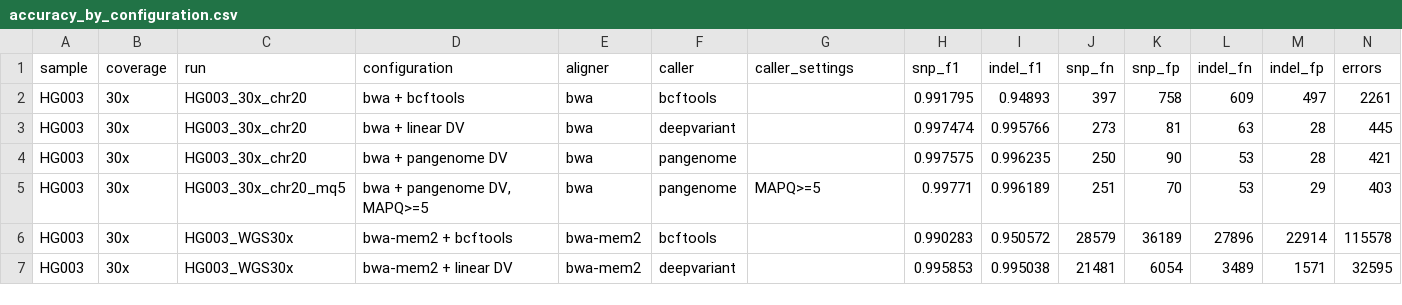
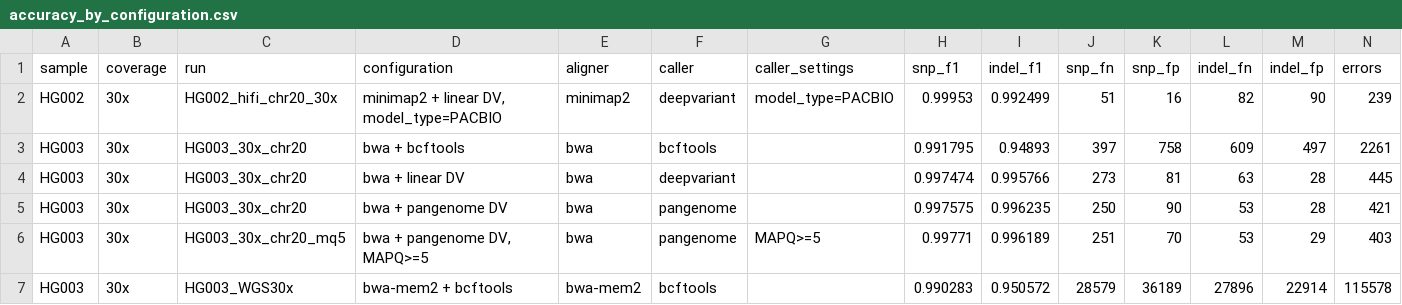
Before and after one commit to Harry5haw/Geyser-Genomics, a CSV file: docs/benchmarks/accuracy_by_configuration.csv, drawn as a sheet; only a part is shown; the shorter side is filled out with more unchanged rows; rows hold the shown columns only; the diff names each change by its address in the sheet, - before the commit and + after, or states it on an @@ line.

```diff
--- a/docs/benchmarks/accuracy_by_configuration.csv
+++ b/docs/benchmarks/accuracy_by_configuration.csv
+row 2: HG002 | 30x | HG002_hifi_chr20_30x | minimap2 + linear DV, model_type=PACBIO | minimap2 | deepvariant | model_type=PACBIO | 0.99953 | 0.992499 | 51 | 16 | 82 | 90 | 239
```
Also changed, not shown: docs/benchmarks/history.csv, 2 other files.
